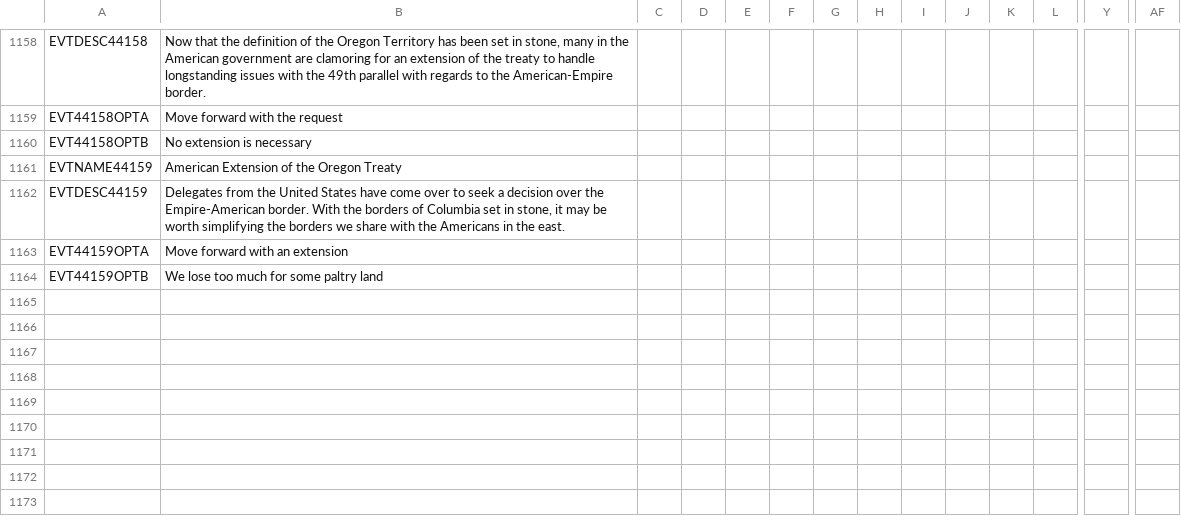
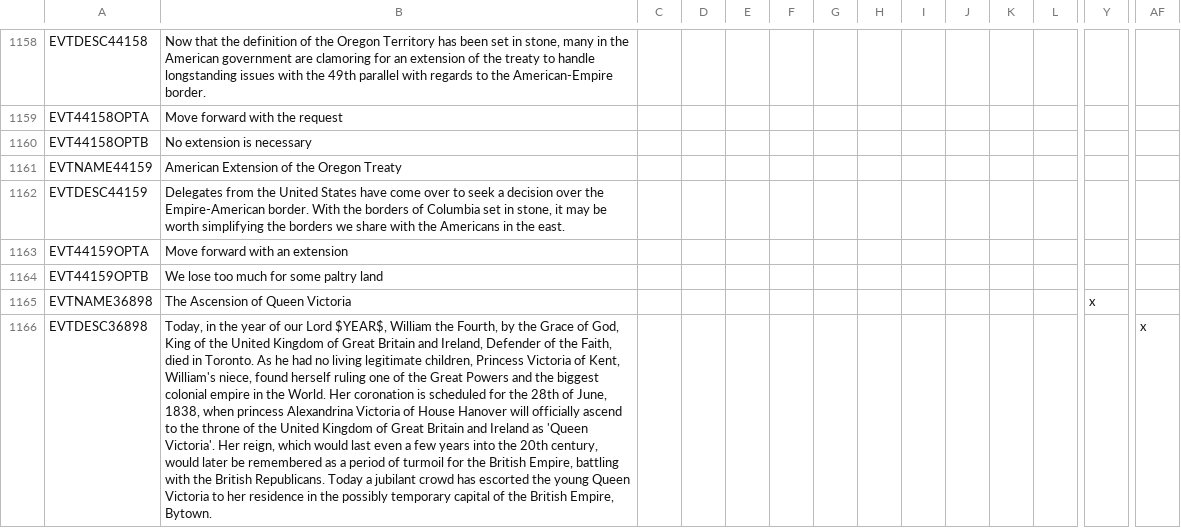
Before and after one commit to napoleons-legacy/mod, a CSV file: Napoleon's Legacy/localisation/00_NPL_events.csv, drawn as a sheet; only a part is shown, gaps mark what is left out; rows hold the shown columns only; the diff names each change by its address in the sheet, - before the commit and + after, or states it on an @@ line.

```diff
--- a/Napoleon's Legacy/localisation/00_NPL_events.csv
+++ b/Napoleon's Legacy/localisation/00_NPL_events.csv
+row 1165: EVTNAME36898 | The Ascension of Queen Victoria |  |  |  |  |  |  |  |  |  |  | x
+row 1166: EVTDESC36898 | Today, in the year of our Lord $YEAR$, William the Fourth, by the Grace of God, King of the United Kingdom of Great Britain and Ireland, Defender of the Faith, died in Toronto. As he had no living legitimate children, Princess Victoria of Kent, William's niece, found herself ruling one of the Great Powers and the biggest colonial empire in the World. Her coronation is scheduled for the 28th of June, 1838, when princess Alexandrina Victoria of House Hanover will officially ascend to the throne of the United Kingdom of Great Britain and Ireland as 'Queen Victoria'. Her reign, which would last even a few years into the 20th century, would later be remembered as a period of turmoil for the British Empire, battling with the British Republicans. Today a jubilant crowd has escorted the young Queen Victoria to her residence in the possibly temporary capital of the British Empire, Bytown. |  |  |  |  |  |  |  |  |  |  |  | x
```
Also changed, not shown: Napoleon's Legacy/localisation/00_HPM_events.csv, 2 other files.
